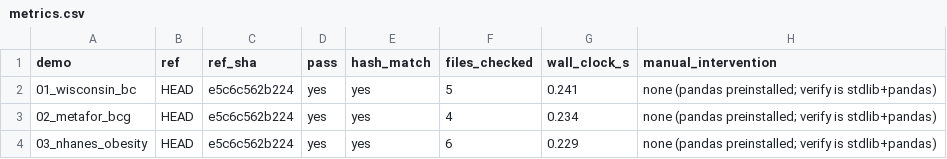
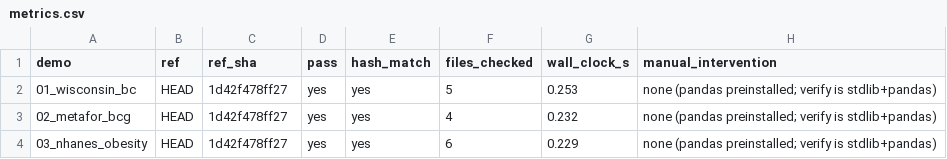
Before and after one commit to Aperivue/medsci-skills, a CSV file: evaluation/runs/canonical/E4/metrics.csv, drawn as a sheet.

```diff
--- a/evaluation/runs/canonical/E4/metrics.csv
+++ b/evaluation/runs/canonical/E4/metrics.csv
@@ -1,4 +1,4 @@
 demo,ref,ref_sha,pass,hash_match,files_checked,wall_clock_s,manual_intervention
-01_wisconsin_bc,HEAD,e5c6c562b224,yes,yes,5,0.241,none (pandas preinstalled; verify is stdlib+pandas)
-02_metafor_bcg,HEAD,e5c6c562b224,yes,yes,4,0.234,none (pandas preinstalled; verify is stdlib+pandas)
-03_nhanes_obesity,HEAD,e5c6c562b224,yes,yes,6,0.229,none (pandas preinstalled; verify is stdlib+pandas)
+01_wisconsin_bc,HEAD,1d42f478ff27,yes,yes,5,0.253,none (pandas preinstalled; verify is stdlib+pandas)
+02_metafor_bcg,HEAD,1d42f478ff27,yes,yes,4,0.232,none (pandas preinstalled; verify is stdlib+pandas)
+03_nhanes_obesity,HEAD,1d42f478ff27,yes,yes,6,0.229,none (pandas preinstalled; verify is stdlib+pandas)
```
Also changed, not shown: evaluation/runs/canonical/E3/cost_time.csv, 31 other files.
